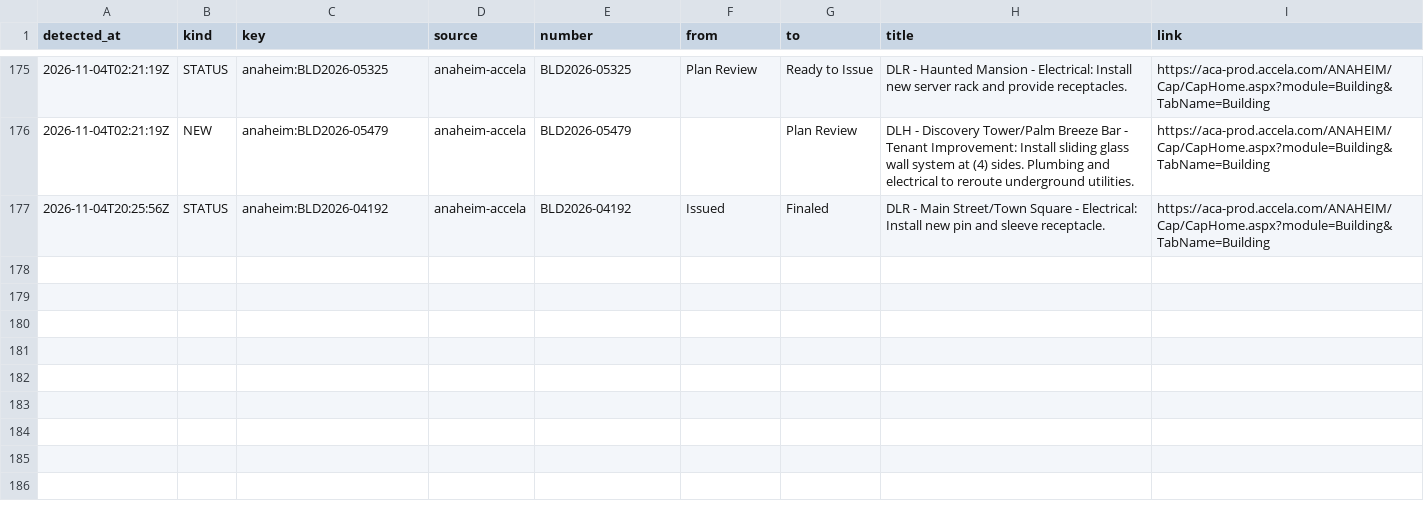
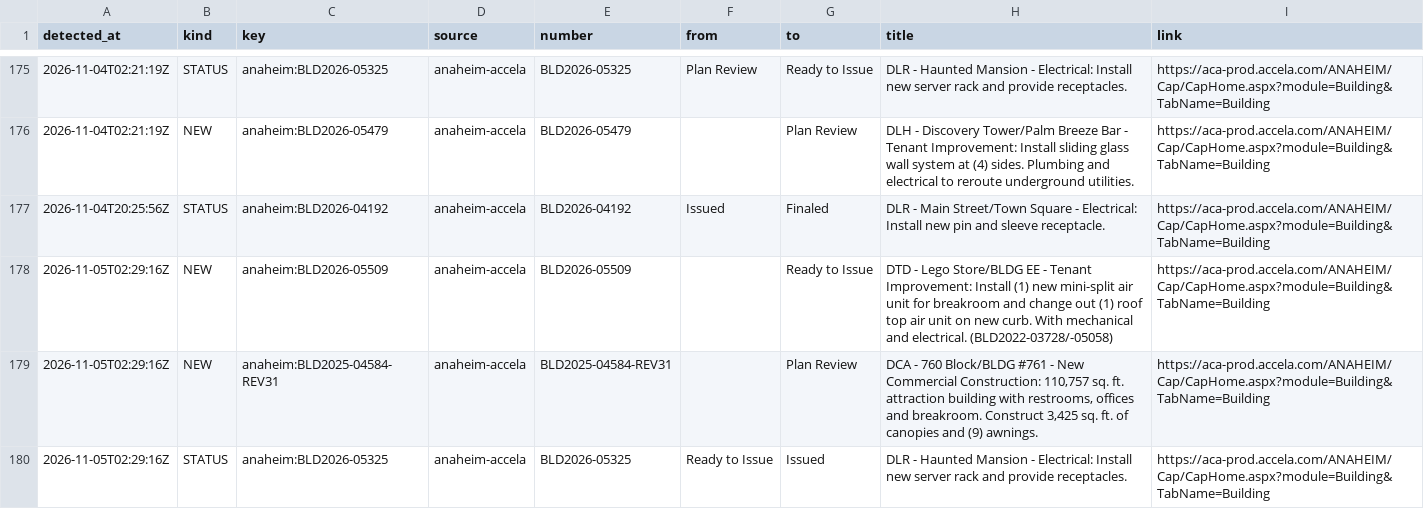
Before and after one commit to scoopdisney/dlr-permit-watch, a CSV file: data/scan/log.csv, drawn as a sheet; only a part is shown, gaps mark what is left out; the diff names each change by its address in the sheet, - before the commit and + after, or states it on an @@ line.

```diff
--- a/data/scan/log.csv
+++ b/data/scan/log.csv
+row 178: 2026-11-05T02:29:16Z | NEW | anaheim:BLD2026-05509 | anaheim-accela | BLD2026-05509 |  | Ready to Issue | DTD - Lego Store/BLDG EE - Tenant Improvement: Install (1) new mini-split air unit for breakroom and change out (1) roof top air unit on new curb. With mechanical and electrical. (BLD2022-03728/-05058) | https://aca-prod.accela.com/ANAHEIM/Cap/CapHome.aspx?module=Building&TabName=Building
+row 179: 2026-11-05T02:29:16Z | NEW | anaheim:BLD2025-04584-REV31 | anaheim-accela | BLD2025-04584-REV31 |  | Plan Review | DCA - 760 Block/BLDG #761 - New Commercial Construction: 110,757 sq. ft. attraction building with restrooms, offices and breakroom. Construct 3,425 sq. ft. of canopies and (9) awnings. | https://aca-prod.accela.com/ANAHEIM/Cap/CapHome.aspx?module=Building&TabName=Building
+row 180: 2026-11-05T02:29:16Z | STATUS | anaheim:BLD2026-05325 | anaheim-accela | BLD2026-05325 | Ready to Issue | Issued | DLR - Haunted Mansion - Electrical: Install new server rack and provide receptacles. | https://aca-prod.accela.com/ANAHEIM/Cap/CapHome.aspx?module=Building&TabName=Building
```
Also changed, not shown: data/scan/records.csv, 2 other files.
